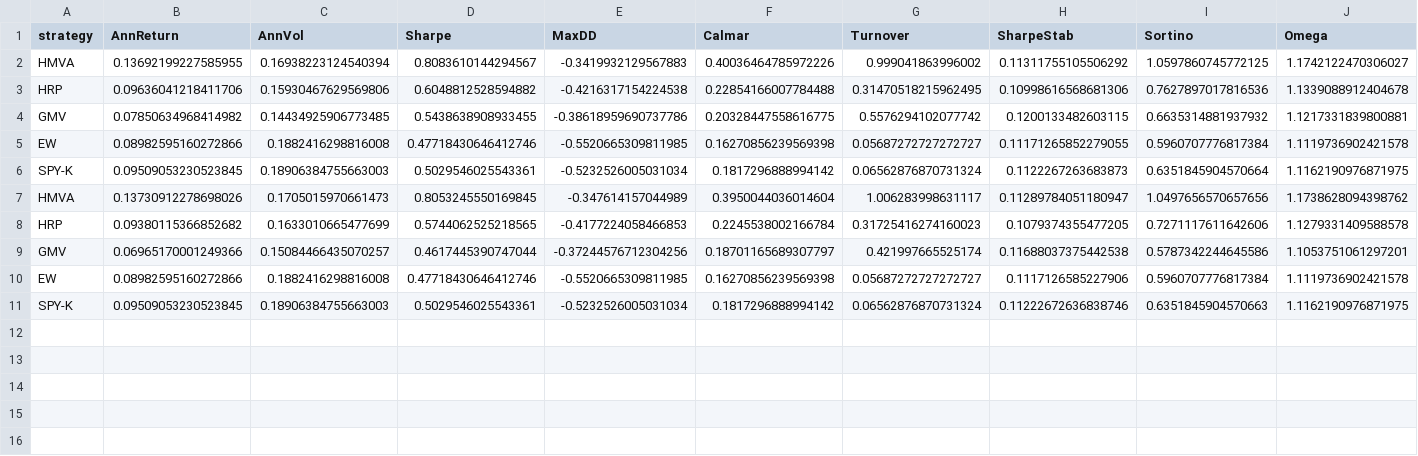
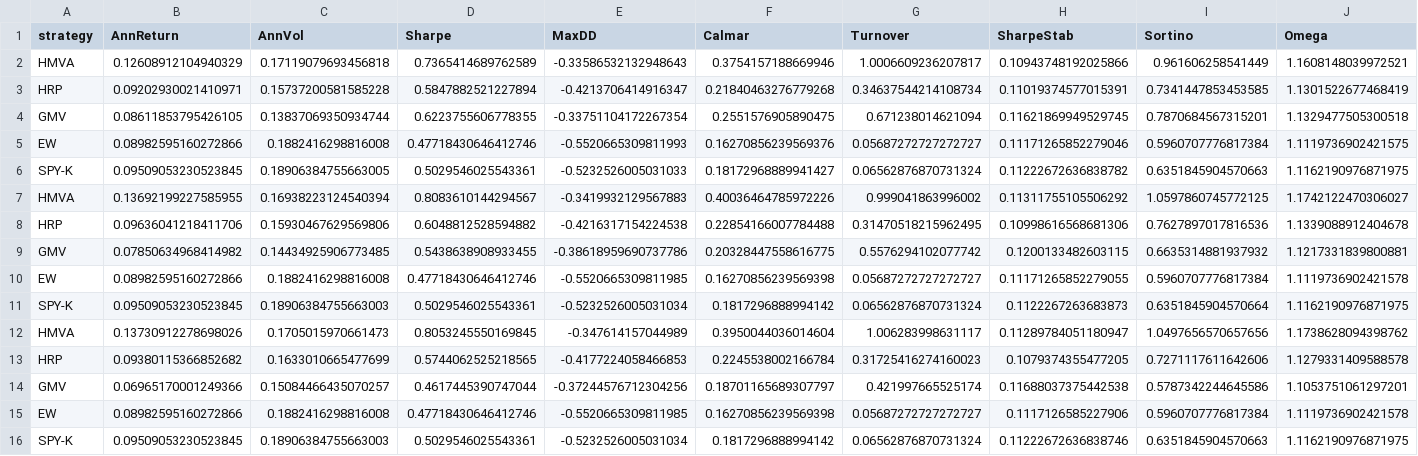
Before and after one commit to Developer-KI/BSc-Thesis, a CSV file: results/crsp_summary.csv, drawn as a sheet; only a part is shown; rows hold the shown columns only; the diff names each change by its address in the sheet, - before the commit and + after, or states it on an @@ line.

```diff
--- a/results/crsp_summary.csv
+++ b/results/crsp_summary.csv
+row 2: HMVA | 0.12608912104940329 | 0.17119079693456818 | 0.7365414689762589 | -0.33586532132948643 | 0.3754157188669946 | 1.0006609236207817 | 0.10943748192025866 | 0.961606258541449 | 1.1608148039972521
+row 3: HRP | 0.09202930021410971 | 0.15737200581585228 | 0.5847882521227894 | -0.4213706414916347 | 0.21840463276779268 | 0.34637544214108734 | 0.11019374577015391 | 0.7341447853453585 | 1.1301522677468419
+row 4: GMV | 0.08611853795426105 | 0.13837069350934744 | 0.6223755606778355 | -0.33751104172267354 | 0.2551576905890475 | 0.671238014621094 | 0.11621869949529745 | 0.7870684567315201 | 1.1329477505300518
+row 5: EW | 0.08982595160272866 | 0.1882416298816008 | 0.47718430646412746 | -0.5520665309811993 | 0.16270856239569376 | 0.05687272727272727 | 0.11171265852279046 | 0.5960707776817384 | 1.1119736902421575
+row 6: SPY-K | 0.09509053230523845 | 0.18906384755663005 | 0.5029546025543361 | -0.5232526005031033 | 0.18172968889941427 | 0.06562876870731324 | 0.11222672636838782 | 0.6351845904570663 | 1.1162190976871975
```
Also changed, not shown: 2 other files.
